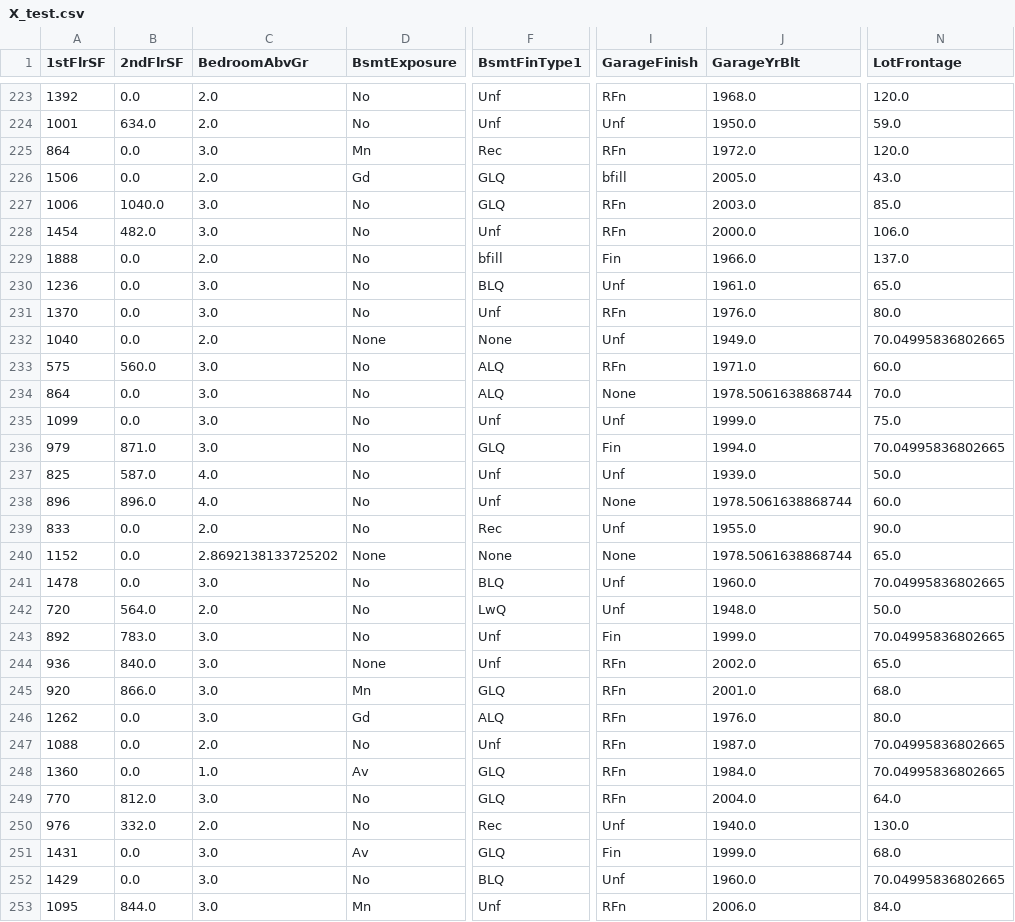
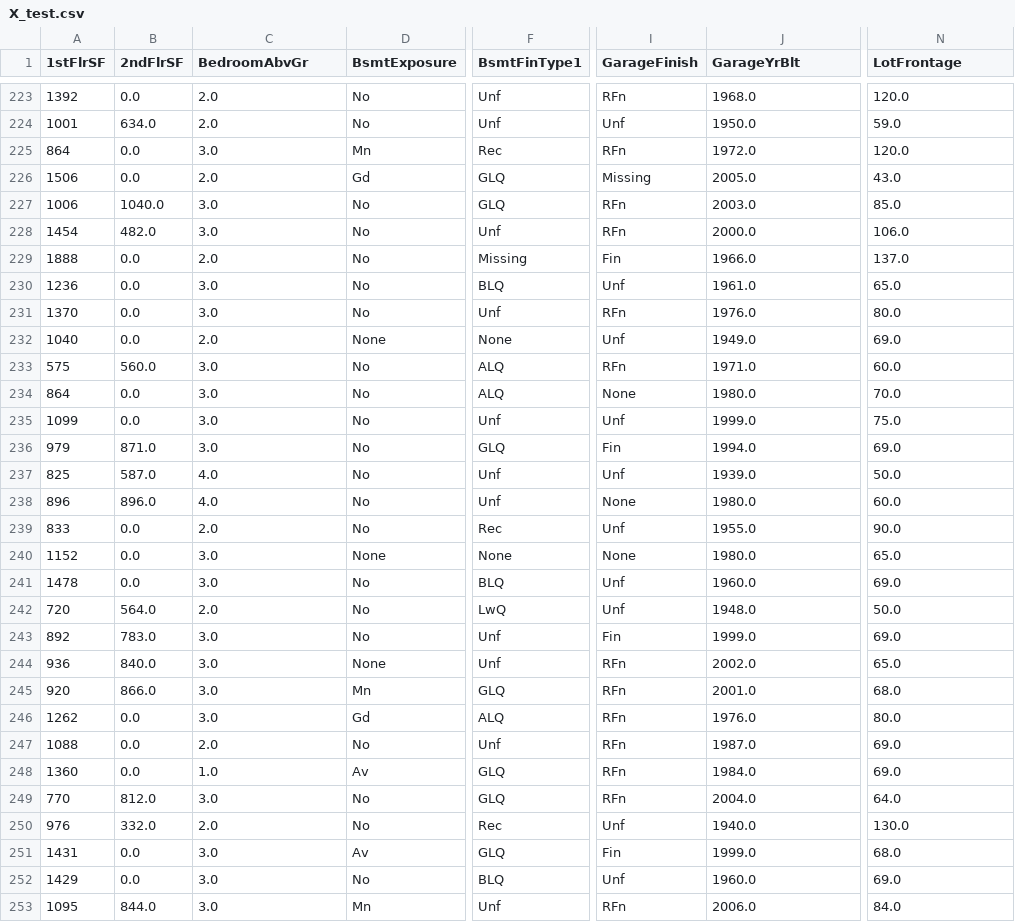
Before and after one commit to iweinacker/Project5_PredictiveAnalytics, a CSV file: outputs/ml_pipeline/predict_saleprice/v1/X_test.csv, drawn as a sheet; only a part is shown, gaps mark what is left out; the diff covers the shown part only; the diff names each change by its address in the sheet, - before the commit and + after, or states it on an @@ line.

```diff
--- a/outputs/ml_pipeline/predict_saleprice/v1/X_test.csv
+++ b/outputs/ml_pipeline/predict_saleprice/v1/X_test.csv
-I226 (GarageFinish): bfill
+I226 (GarageFinish): Missing
-F229 (BsmtFinType1): bfill
+F229 (BsmtFinType1): Missing
-N232 (LotFrontage): 70.04995836802665
+N232 (LotFrontage): 69.0
-J234 (GarageYrBlt): 1978.5061638868744
+J234 (GarageYrBlt): 1980.0
-N236 (LotFrontage): 70.04995836802665
+N236 (LotFrontage): 69.0
-J238 (GarageYrBlt): 1978.5061638868744
+J238 (GarageYrBlt): 1980.0
-C240 (BedroomAbvGr): 2.8692138133725202
+C240 (BedroomAbvGr): 3.0
-J240 (GarageYrBlt): 1978.5061638868744
+J240 (GarageYrBlt): 1980.0
-N241 (LotFrontage): 70.04995836802665
+N241 (LotFrontage): 69.0
-N243 (LotFrontage): 70.04995836802665
+N243 (LotFrontage): 69.0
-N247:N248 (LotFrontage): 70.04995836802665
+N247:N248 (LotFrontage): 69.0
-N252 (LotFrontage): 70.04995836802665
+N252 (LotFrontage): 69.0
```
Also changed, not shown: 158 edited cells elsewhere in this file, outputs/ml_pipeline/predict_saleprice/v1/X_train.csv, 10 other files.
